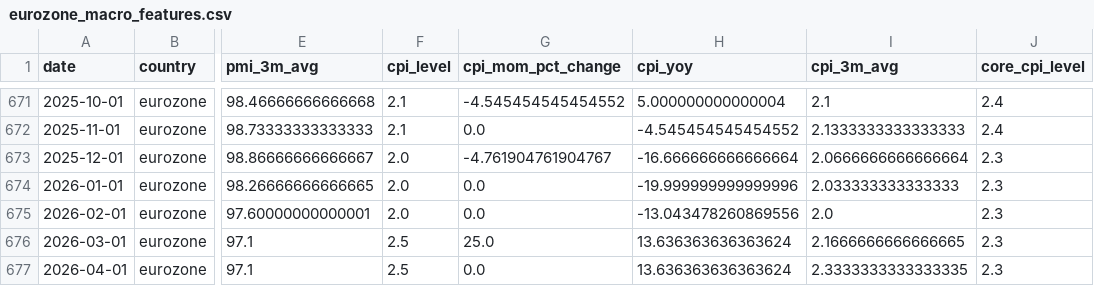
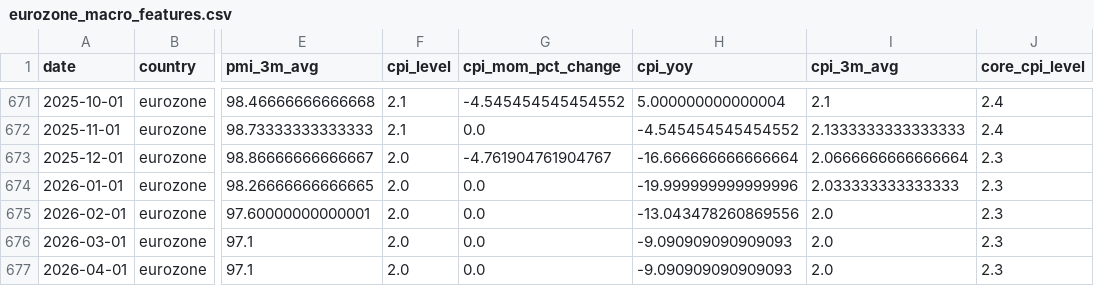
Before and after one commit to Ethan4Zhou/Global-Macro-Monitor, a CSV file: data/processed/eurozone_macro_features.csv, drawn as a sheet; only a part is shown, gaps mark what is left out; the diff names each change by its address in the sheet, - before the commit and + after, or states it on an @@ line.

```diff
--- a/data/processed/eurozone_macro_features.csv
+++ b/data/processed/eurozone_macro_features.csv
-F676:F677 (cpi_level): 2.5
+F676:F677 (cpi_level): 2.0
-G676 (cpi_mom_pct_change): 25.0
+G676 (cpi_mom_pct_change): 0.0
-H676:H677 (cpi_yoy): 13.636363636363624
+H676:H677 (cpi_yoy): -9.090909090909093
-I676 (cpi_3m_avg): 2.1666666666666665
+I676 (cpi_3m_avg): 2.0
-I677 (cpi_3m_avg): 2.3333333333333335
+I677 (cpi_3m_avg): 2.0
```
Also changed, not shown: data/processed/eurozone_valuation_features.csv, data/raw/api/global_markets/normalized/china_equity_proxy.csv, 14 other files.
